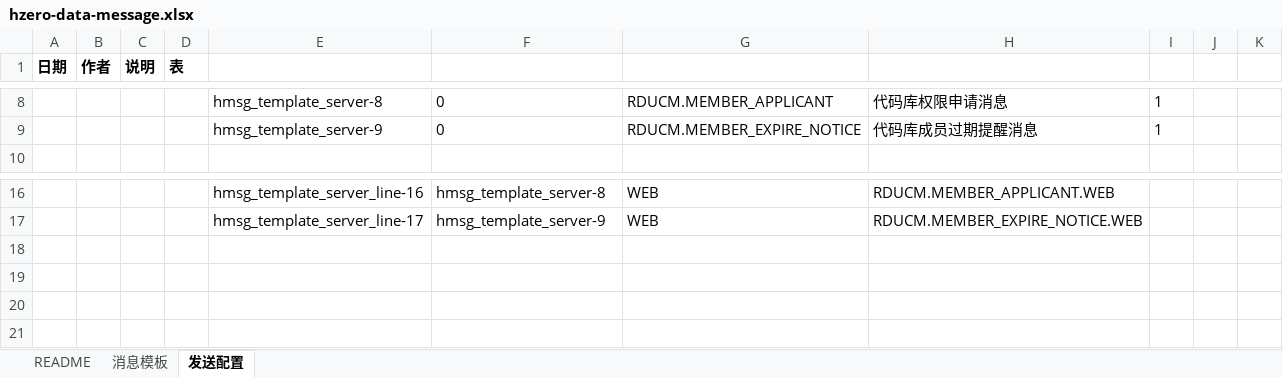
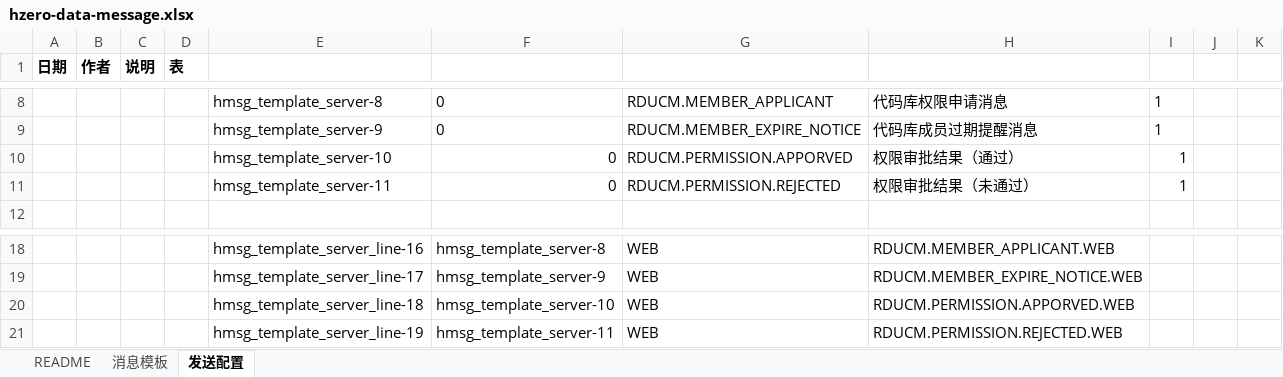
Before and after one commit to open-hand/code-repo-service, an Excel workbook: src/main/resources/script/db/init-data/hrds_code_repo/hzero_message/hzero-data-message.xlsx, sheet 发送配置, drawn as a sheet; only a part is shown, gaps mark what is left out; values as stored, in another font and other column widths than the file's, no borders; the diff names each change by its address in the sheet, - before the commit and + after, or states it on an @@ line.

```diff
--- a/src/main/resources/script/db/init-data/hrds_code_repo/hzero_message/hzero-data-message.xlsx (sheet 发送配置)
+++ b/src/main/resources/script/db/init-data/hrds_code_repo/hzero_message/hzero-data-message.xlsx (sheet 发送配置)
+row 10:  |  |  |  | hmsg_template_server-10 | 0 | RDUCM.PERMISSION.APPORVED | 权限审批结果（通过） | 1
+row 11:  |  |  |  | hmsg_template_server-11 | 0 | RDUCM.PERMISSION.REJECTED | 权限审批结果（未通过） | 1
+row 20:  |  |  |  | hmsg_template_server_line-18 | hmsg_template_server-10 | WEB | RDUCM.PERMISSION.APPORVED.WEB
+row 21:  |  |  |  | hmsg_template_server_line-19 | hmsg_template_server-11 | WEB | RDUCM.PERMISSION.REJECTED.WEB
```
Also changed, not shown: sheet 消息模板, 1 other file.
